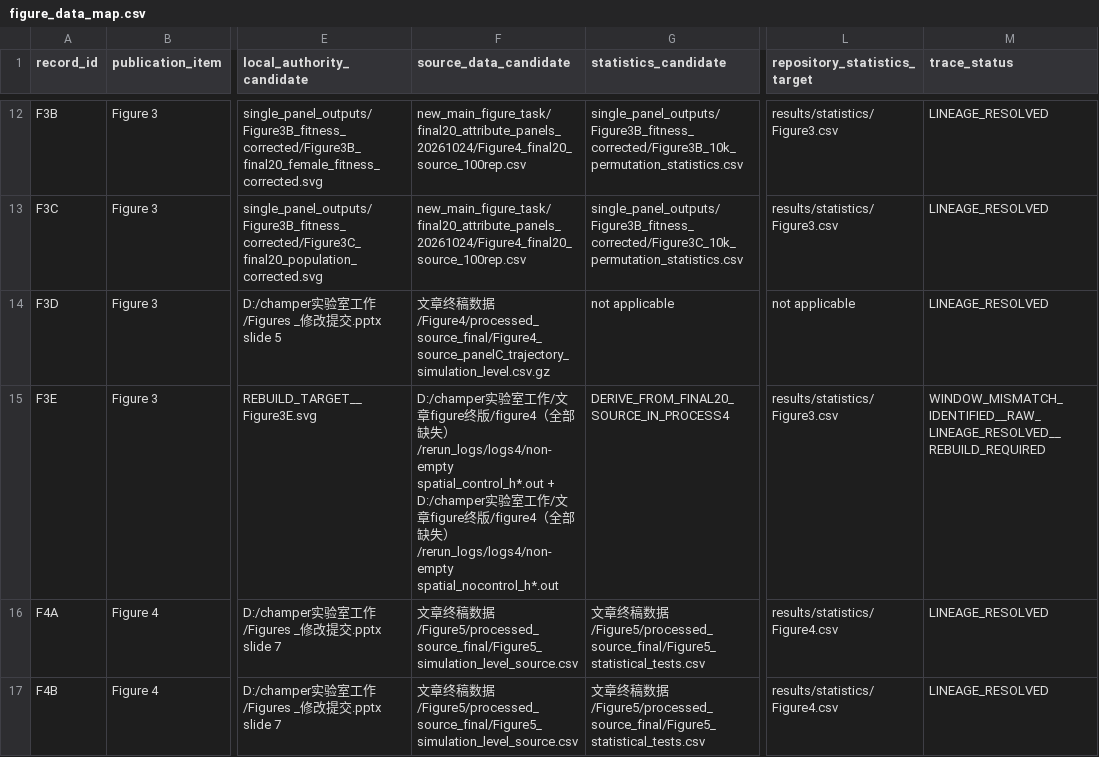
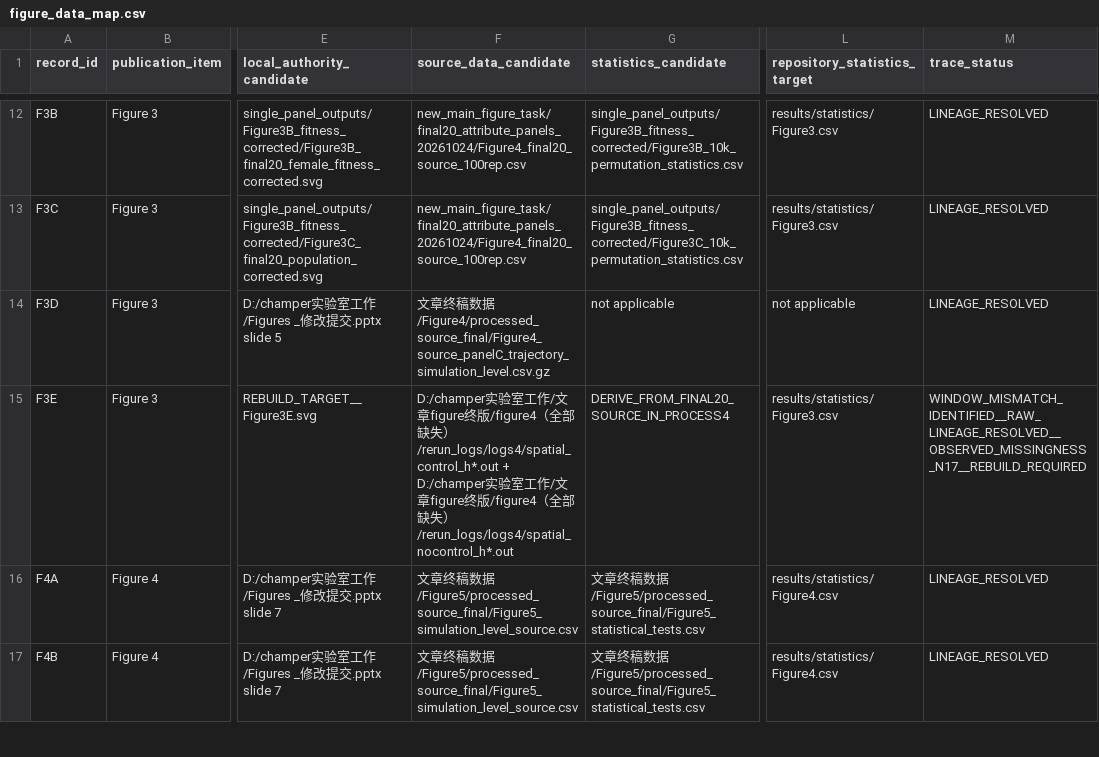
Before and after one commit to xinga1516/evolution-to-gene-drive, a CSV file: config/figure_data_map.csv, drawn as a sheet; only a part is shown, gaps mark what is left out; the diff covers the shown part only; the diff names each change by its address in the sheet, - before the commit and + after, or states it on an @@ line.

Commit message:
fix observed-missingness lineage selectors

```diff
--- a/config/figure_data_map.csv
+++ b/config/figure_data_map.csv
-F15 (source_data_candidate): …失）/rerun_logs/logs4/non-empty spatial_control_h*.out + D:/champer实验室工作/文章figure终版/figure4（全部缺失）/rerun_logs/logs4/non-empty spatial_nocontrol_h*.out
+F15 (source_data_candidate): …失）/rerun_logs/logs4/spatial_control_h*.out + D:/champer实验室工作/文章figure终版/figure4（全部缺失）/rerun_logs/logs4/spatial_nocontrol_h*.out
-M15 (trace_status): WINDOW_MISMATCH_IDENTIFIED__RAW_LINEAGE_RESOLVED__REBUILD_REQUIRED
+M15 (trace_status): WINDOW_MISMATCH_IDENTIFIED__RAW_LINEAGE_RESOLVED__OBSERVED_MISSINGNESS_N17__REBUILD_REQUIRED
```
Also changed, not shown: 2 edited cells elsewhere in this file.
